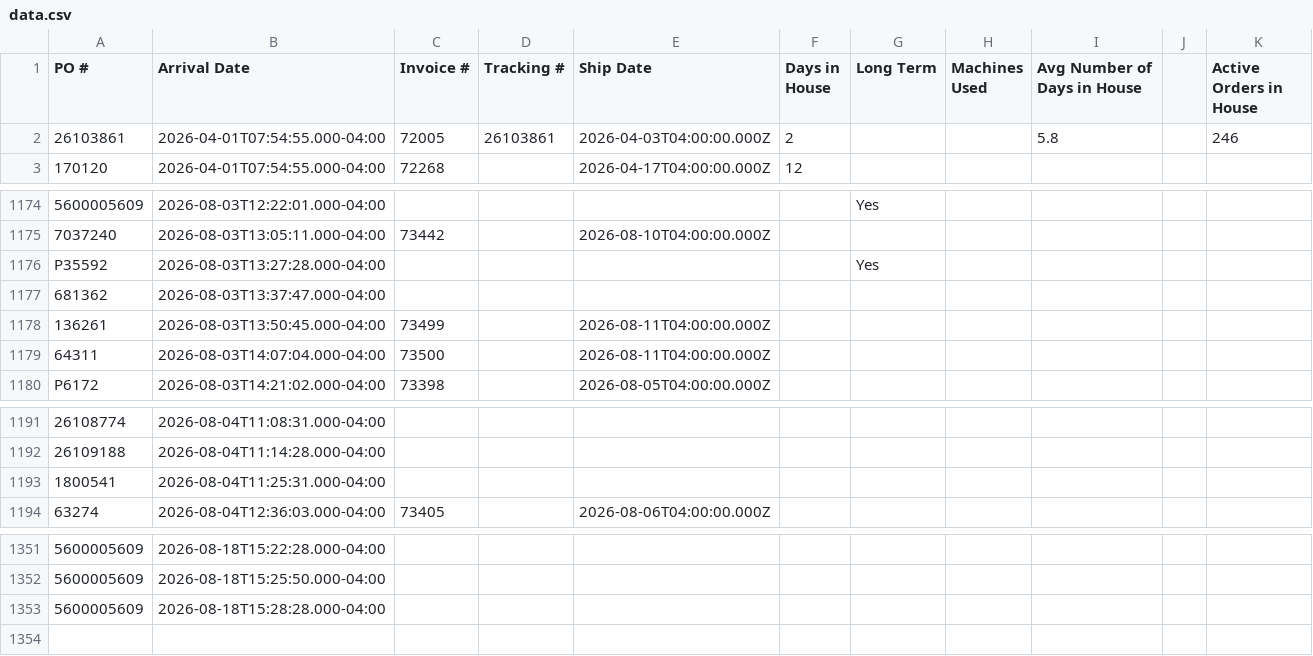
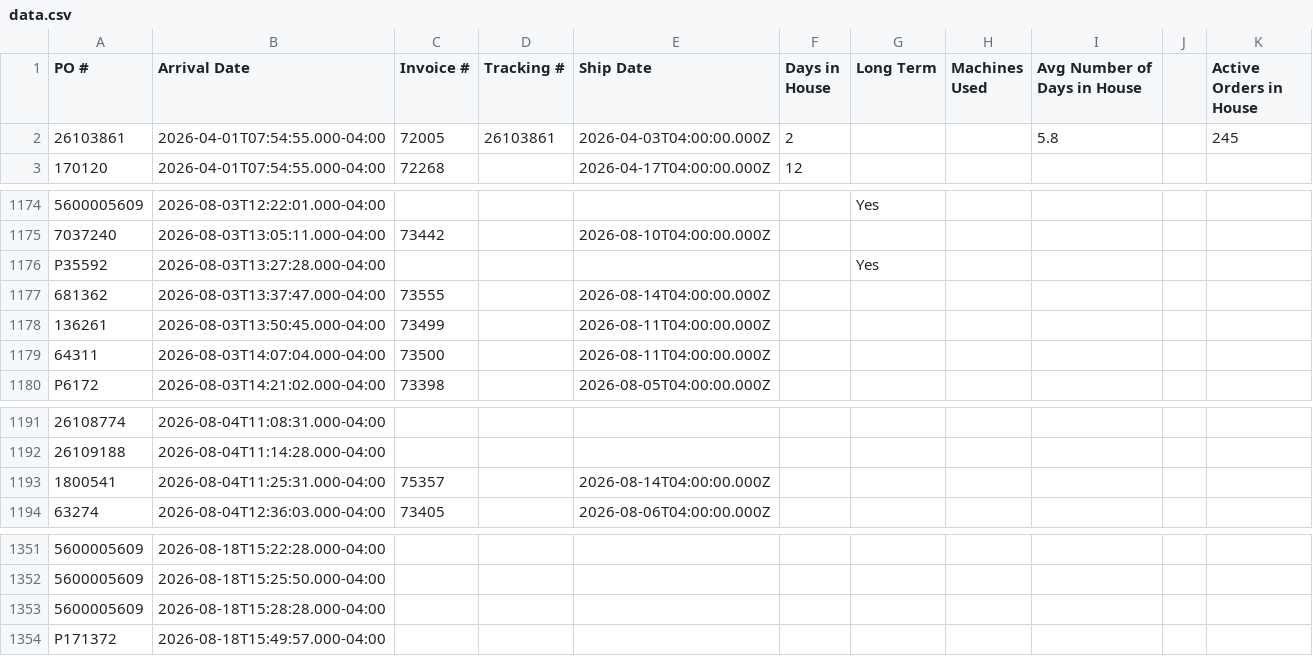
Before and after one commit to cgprecise/pic-dashboard, a CSV file: data.csv, drawn as a sheet; only a part is shown, gaps mark what is left out; the diff names each change by its address in the sheet, - before the commit and + after, or states it on an @@ line.

```diff
--- a/data.csv
+++ b/data.csv
-K2 (Active Orders in House): 246
+K2 (Active Orders in House): 245
-C1177 (Invoice #): (empty)
+C1177 (Invoice #): 73555
-E1177 (Ship Date): (empty)
+E1177 (Ship Date): 2026-08-14T04:00:00.000Z
-C1193 (Invoice #): (empty)
+C1193 (Invoice #): 75357
-E1193 (Ship Date): (empty)
+E1193 (Ship Date): 2026-08-14T04:00:00.000Z
+row 1354: P171372 | 2026-08-18T15:49:57.000-04:00
```
